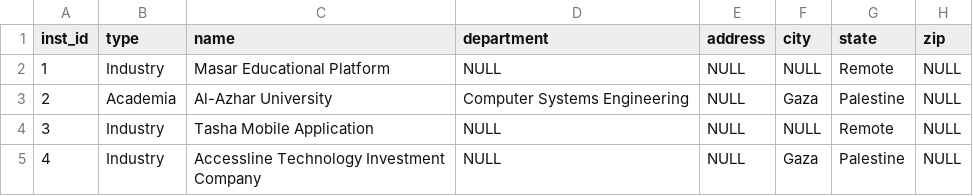
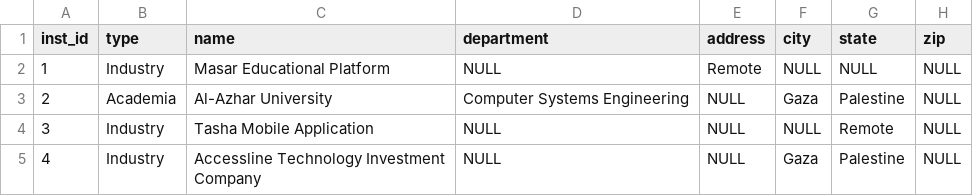
Before and after one commit to mohammedrh21/ai-agents, a CSV file: homework 0/flask_app/database/initial_data/institutions.csv, drawn as a sheet.

Commit message:
updating institution.csv

```diff
--- a/homework 0/flask_app/database/initial_data/institutions.csv
+++ b/homework 0/flask_app/database/initial_data/institutions.csv
@@ -1,3 +1,3 @@
 "inst_id","type","name","department","address","city","state","zip"
-"1","Industry","Masar Educational Platform",NULL,NULL,NULL,"Remote",NULL
+"1","Industry","Masar Educational Platform",NULL,"Remote",NULL,NULL,NULL
 "2","Academia","Al-Azhar University","Computer Systems Engineering",NULL,"Gaza","Palestine",NULL
```
